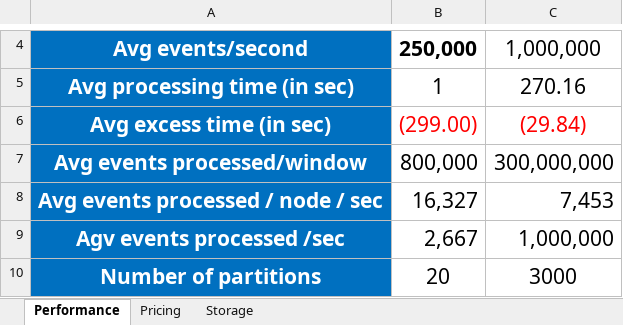
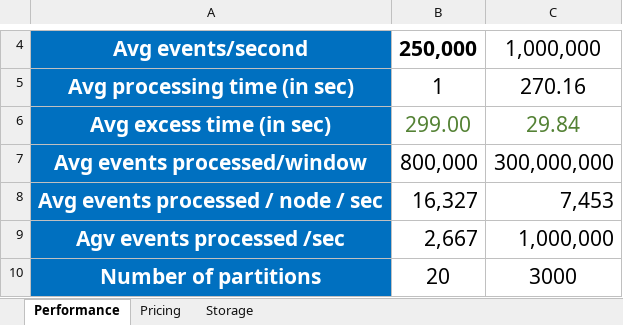
Before and after one commit to rupeshtiwari/aws-cdk-poc, an Excel workbook: assets/docs/Octank-SDP-Dashboard.xlsx, sheet Performance, drawn as a sheet; only a part is shown, gaps mark what is left out; values as stored, in another font and other column widths than the file's, no borders; the diff names each change by its address in the sheet, - before the commit and + after, or states it on an @@ line.

```diff
--- a/assets/docs/Octank-SDP-Dashboard.xlsx (sheet Performance)
+++ b/assets/docs/Octank-SDP-Dashboard.xlsx (sheet Performance)
-B6: (299.00)
+B6: 299.00
-B6:C6 text colour: #FF0000
+B6:C6 text colour: #548235
-C6: (29.84)
+C6: 29.84
```
Also changed, not shown: sheet Pricing, 8 other files.
